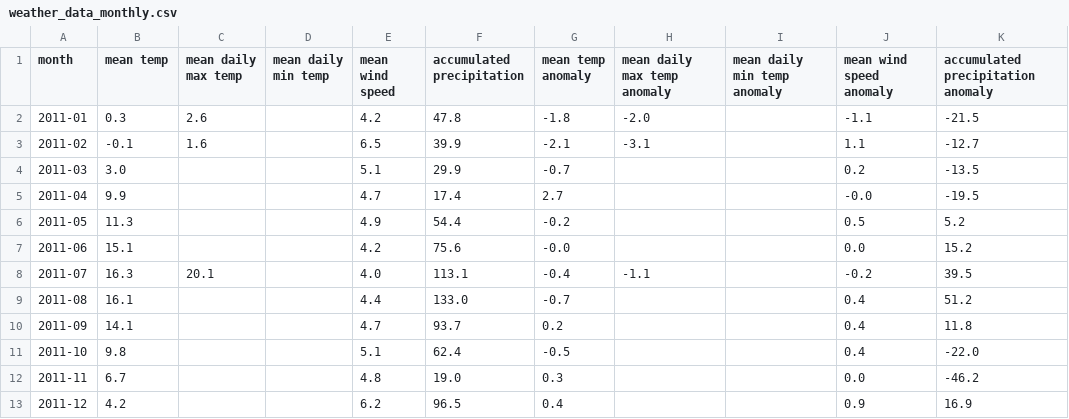
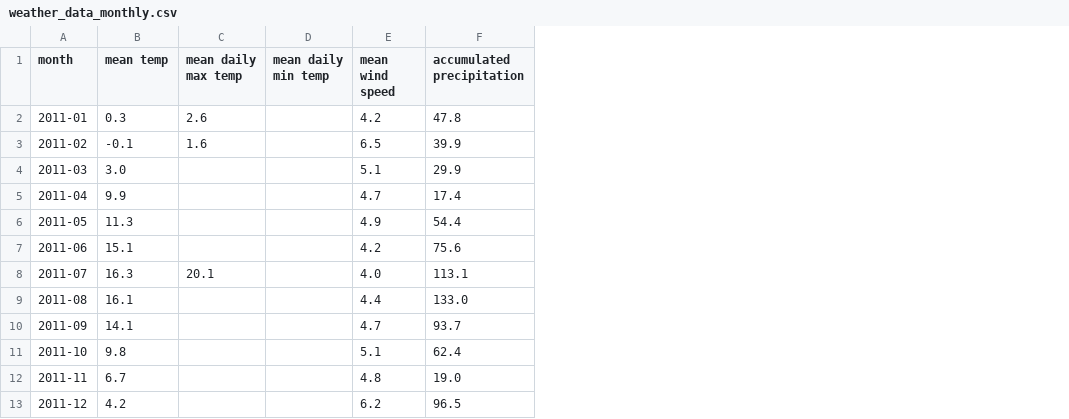
Before and after one commit to LyngeKjems/Climate-News-Project, a CSV file: Climate News Project/weather_data_monthly.csv, drawn as a sheet; only a part is shown; the diff names each change by its address in the sheet, - before the commit and + after, or states it on an @@ line.

```diff
--- a/Climate News Project/weather_data_monthly.csv
+++ b/Climate News Project/weather_data_monthly.csv
-column G (mean temp anomaly), rows 2-13: -1.8 | -2.1 | -0.7 | 2.7 | -0.2 | -0.0 | -0.4 | -0.7 | 0.2 | -0.5 | 0.3 | 0.4
-column H (mean daily max temp anomaly), rows 2-8: -2.0 | -3.1 |  |  |  |  | -1.1
-column I (mean daily min temp anomaly), empty
-column J (mean wind speed anomaly), rows 2-13: -1.1 | 1.1 | 0.2 | -0.0 | 0.5 | 0.0 | -0.2 | 0.4 | 0.4 | 0.4 | 0.0 | 0.9
-column K, rows 1-13: accumulated precipitation anomaly | -21.5 | -12.7 | -13.5 | -19.5 | 5.2 | 15.2 | 39.5 | 51.2 | 11.8 | -22.0 | -46.2 | 16.9
```
Also changed, not shown: Climate News Project/weather_data_daily.csv, 8 other files.
